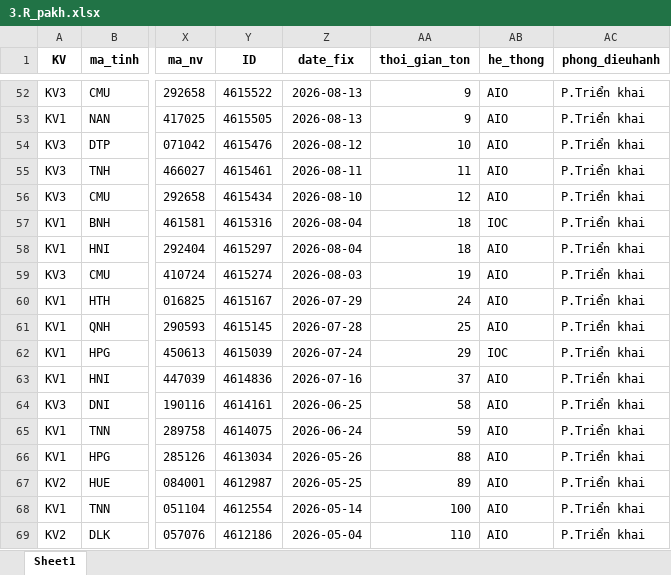
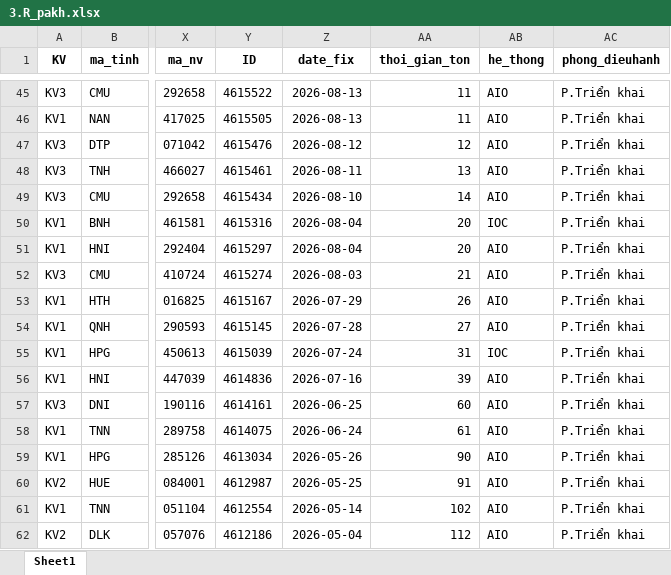
Before and after one commit to Nhunggg1612/dashboard-PAKH, an Excel workbook: data/3.R_pakh.xlsx, sheet Sheet1, drawn as a sheet; only a part is shown, gaps mark what is left out; values as stored, in another font and other column widths than the file's, no borders; addresses are those after the commit; the diff covers the shown part only; the diff names each change by its address in the sheet, - before the commit and + after, or states it on an @@ line.

```diff
--- a/data/3.R_pakh.xlsx (sheet Sheet1)
+++ b/data/3.R_pakh.xlsx (sheet Sheet1)
-AA45:AA46 (thoi_gian_ton): 9
+AA45:AA46 (thoi_gian_ton): 11
-AA47 (thoi_gian_ton): 10
+AA47 (thoi_gian_ton): 12
-AA48 (thoi_gian_ton): 11
+AA48 (thoi_gian_ton): 13
-AA49 (thoi_gian_ton): 12
+AA49 (thoi_gian_ton): 14
-AA50:AA51 (thoi_gian_ton): 18
+AA50:AA51 (thoi_gian_ton): 20
-AA52 (thoi_gian_ton): 19
+AA52 (thoi_gian_ton): 21
-AA53 (thoi_gian_ton): 24
+AA53 (thoi_gian_ton): 26
-AA54 (thoi_gian_ton): 25
+AA54 (thoi_gian_ton): 27
-AA55 (thoi_gian_ton): 29
+AA55 (thoi_gian_ton): 31
-AA56 (thoi_gian_ton): 37
+AA56 (thoi_gian_ton): 39
-AA57 (thoi_gian_ton): 58
+AA57 (thoi_gian_ton): 60
-AA58 (thoi_gian_ton): 59
+AA58 (thoi_gian_ton): 61
-AA59 (thoi_gian_ton): 88
+AA59 (thoi_gian_ton): 90
-AA60 (thoi_gian_ton): 89
+AA60 (thoi_gian_ton): 91
-AA61 (thoi_gian_ton): 100
+AA61 (thoi_gian_ton): 102
-AA62 (thoi_gian_ton): 110
+AA62 (thoi_gian_ton): 112
```
Also changed, not shown: 6 added rows, 13 removed rows and 77 edited cells elsewhere in this sheet, data/5.R_pakh_hoan_thanh.xlsx, 8 other files.
